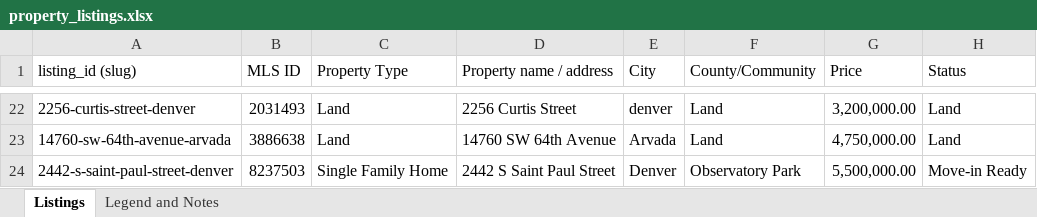
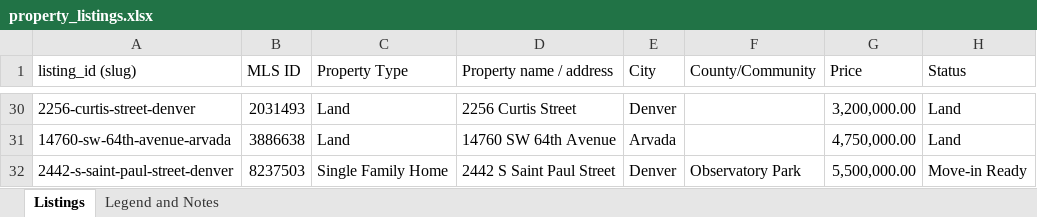
Before and after one commit to redtmarketing/redt-homes-website, an Excel workbook: listings/property_listings.xlsx, sheet Listings, drawn as a sheet; only a part is shown, gaps mark what is left out; values as stored, in another font and other column widths than the file's, no cell formats; addresses are those after the commit; the diff covers the shown part only; the diff names each change by its address in the sheet, - before the commit and + after, or states it on an @@ line.

```diff
--- a/listings/property_listings.xlsx (sheet Listings)
+++ b/listings/property_listings.xlsx (sheet Listings)
-E30 (City): denver
+E30 (City): Denver
-F30:F31 (County/Community): Land
+F30:F31 (County/Community): (empty)
```
Also changed, not shown: 11 added rows, 3 removed rows and 11 edited cells elsewhere in this sheet, cell formats, 1 other file.
